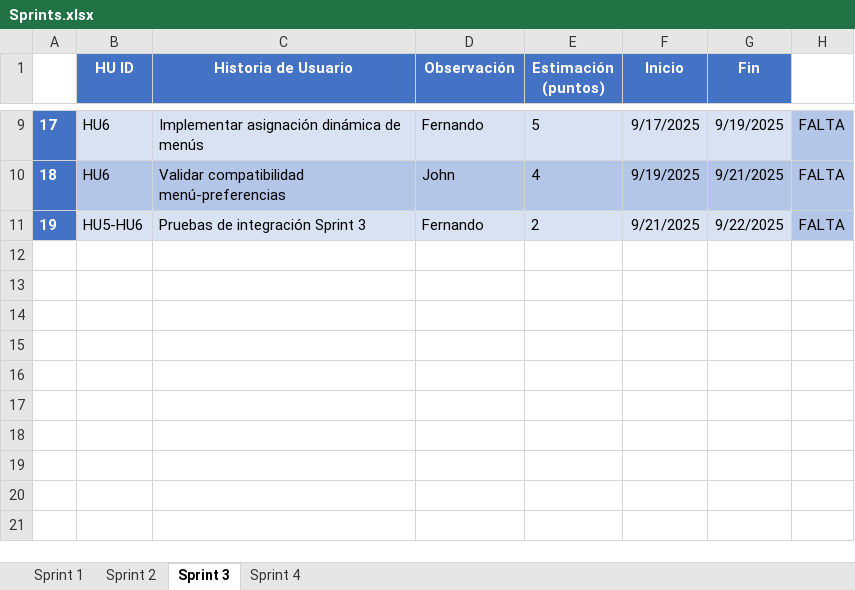
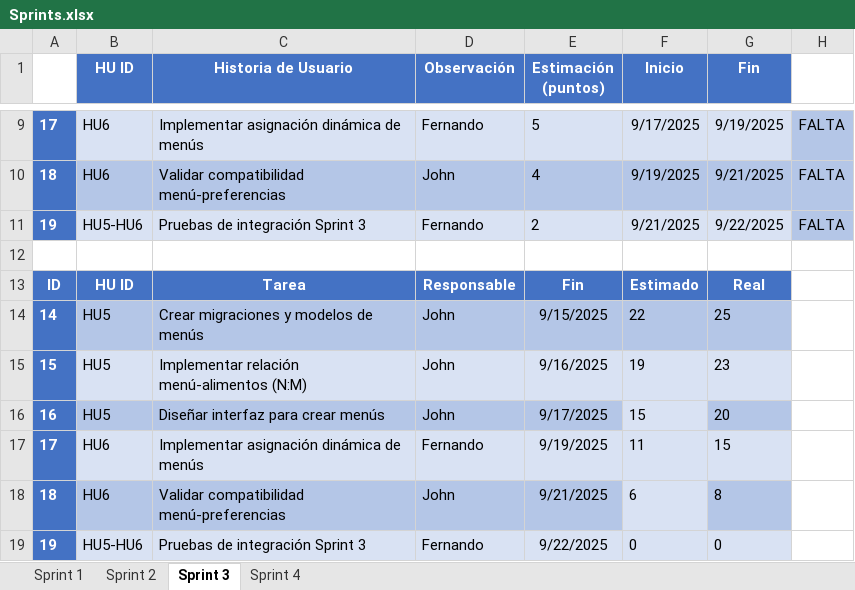
Before and after one commit to fernan2602/TALLER_DE_PROYECTOS_2, an Excel workbook: Sprints.xlsx, sheet Sprint 3, drawn as a sheet; only a part is shown, gaps mark what is left out; values as stored, in another font and other column widths than the file's, no borders; charts and pictures not drawn; the diff names each change by its address in the sheet, - before the commit and + after, or states it on an @@ line.

Commit message:
Sprint 2 70% -- Sprint 3 30%

```diff
--- a/Sprints.xlsx (sheet Sprint 3)
+++ b/Sprints.xlsx (sheet Sprint 3)
+row 12: (empty)
+row 13: ID | HU ID | Tarea | Responsable | Fin | Estimado | Real
+row 14: 14 | HU5 | Crear migraciones y modelos de menús | John | 9/15/2025 | 22 | 25
+row 15: 15 | HU5 | Implementar relación menú-alimentos (N:M) | John | 9/16/2025 | 19 | 23
+row 16: 16 | HU5 | Diseñar interfaz para crear menús | John | 9/17/2025 | 15 | 20
+row 17: 17 | HU6 | Implementar asignación dinámica de menús | Fernando | 9/19/2025 | 11 | 15
+row 18: 18 | HU6 | Validar compatibilidad menú-preferencias | John | 9/21/2025 | 6 | 8
+row 19: 19 | HU5-HU6 | Pruebas de integración Sprint 3 | Fernando | 9/22/2025 | 0 | 0
```
Also changed, not shown: sheet Sprint 1, sheet Sprint 2, charts or pictures, 11 other files.
